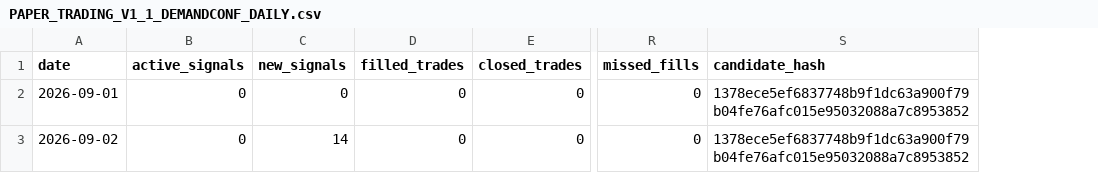
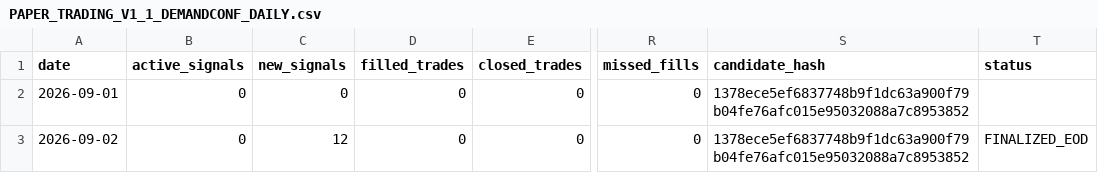
Before and after one commit to SavanTripathi/dhyanaksh-quant-terminal, a CSV file: PAPER_TRADING_V1_1_DEMANDCONF_DAILY.csv, drawn as a sheet; only a part is shown, gaps mark what is left out; the diff names each change by its address in the sheet, - before the commit and + after, or states it on an @@ line.

```diff
--- a/PAPER_TRADING_V1_1_DEMANDCONF_DAILY.csv
+++ b/PAPER_TRADING_V1_1_DEMANDCONF_DAILY.csv
+column T (status), row 3: FINALIZED_EOD
-C3 (new_signals): 14
+C3 (new_signals): 12
```
Also changed, not shown: PAPER_TRADING_V1_1_DEMANDCONF_EVENTS.csv, 9 other files.
